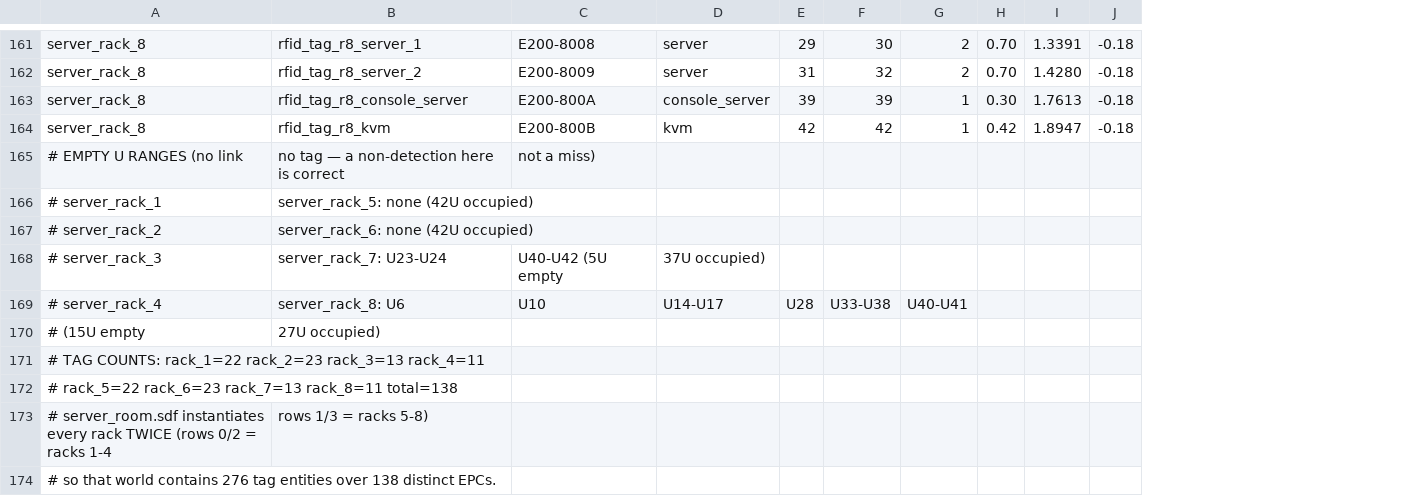
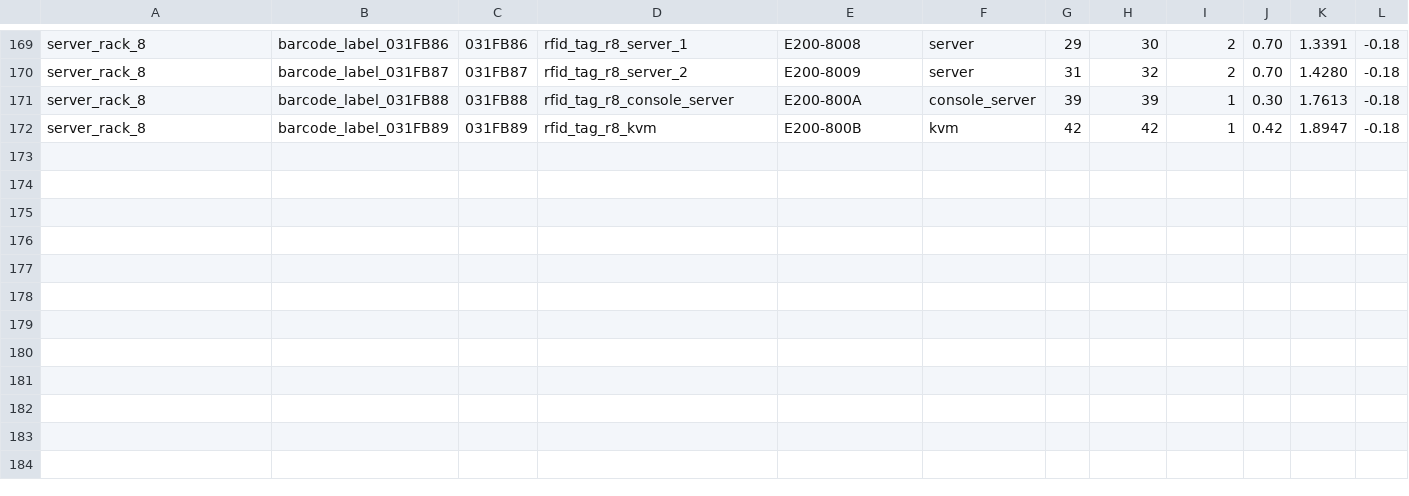
Before and after one commit to UTNuclearRobotics/spot_gazebo_ros2, a CSV file: spot_gazebo/models/rack_tag_manifest.csv, drawn as a sheet; only a part is shown, gaps mark what is left out; removed rows and columns are numbered as before the commit, all else as after; the diff covers the shown part only; the diff names each change by its address in the sheet, - before the commit and + after, or states it on an @@ line.

```diff
--- a/spot_gazebo/models/rack_tag_manifest.csv
+++ b/spot_gazebo/models/rack_tag_manifest.csv
+column B, rows 169-172: barcode_label_031FB86 | barcode_label_031FB87 | barcode_label_031FB88 | barcode_label_031FB89
+column C, rows 169-172: 031FB86 | 031FB87 | 031FB88 | 031FB89
-row 165: # EMPTY U RANGES (no link | no tag — a non-detection here is correct | not a miss)
-row 166: # server_rack_1 | server_rack_5: none (42U occupied)
-row 167: # server_rack_2 | server_rack_6: none (42U occupied)
-row 168: # server_rack_3 | server_rack_7: U23-U24 | U40-U42 (5U empty | 37U occupied)
-row 169: # server_rack_4 | server_rack_8: U6 | U10 | U14-U17 | U28 | U33-U38 | U40-U41
-row 170: # (15U empty | 27U occupied)
-row 171: # TAG COUNTS: rack_1=22 rack_2=23 rack_3=13 rack_4=11
-row 172: # rack_5=22 rack_6=23 rack_7=13 rack_8=11 total=138
-row 173: # server_room.sdf instantiates every rack TWICE (rows 0/2 = racks 1-4 | rows 1/3 = racks 5-8)
-row 174: # so that world contains 276 tag entities over 138 distinct EPCs.
```
Also changed, not shown: 22 added rows, 14 removed rows and 10 edited cells elsewhere in this file, 37 other files.
